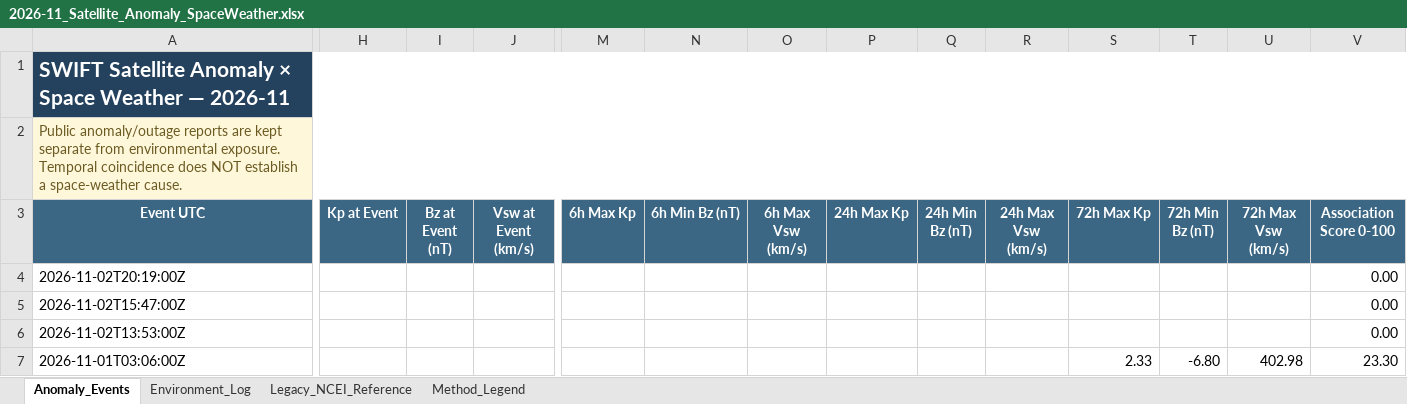
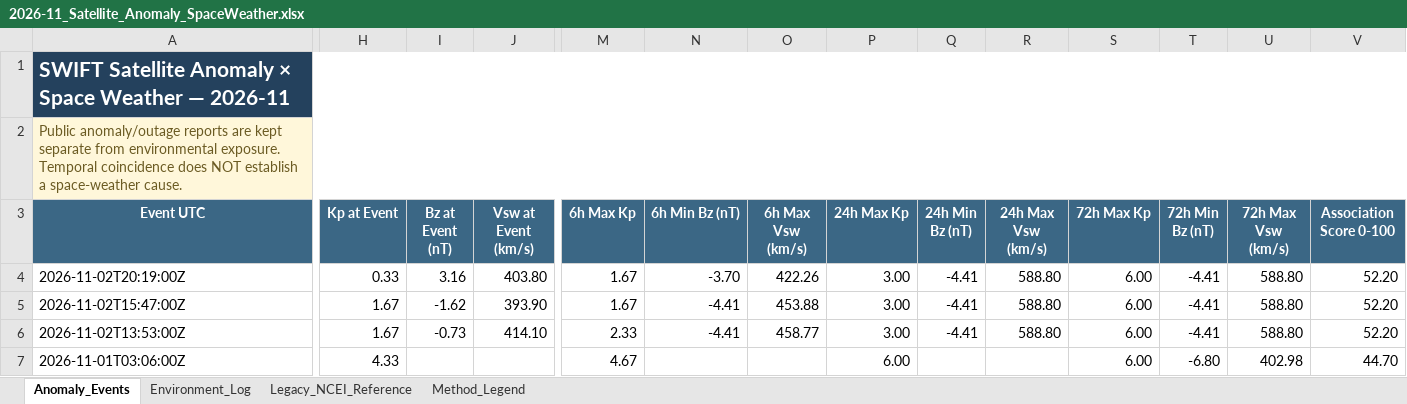
Before and after one commit to sgsy4c2zh7-tech/GEO-SAT-Thread, an Excel workbook: docs/data/satellite-risk/monthly/2026-11_Satellite_Anomaly_SpaceWeather.xlsx, sheet Anomaly_Events, drawn as a sheet; only a part is shown, gaps mark what is left out; values as stored, in another font and other column widths than the file's, no borders; the diff names each change by its address in the sheet, - before the commit and + after, or states it on an @@ line.

```diff
--- a/docs/data/satellite-risk/monthly/2026-11_Satellite_Anomaly_SpaceWeather.xlsx (sheet Anomaly_Events)
+++ b/docs/data/satellite-risk/monthly/2026-11_Satellite_Anomaly_SpaceWeather.xlsx (sheet Anomaly_Events)
-H4 (Kp at Event): (empty)
+H4 (Kp at Event): 0.33
-I4 (Bz at Event (nT)): (empty)
+I4 (Bz at Event (nT)): 3.16
-J4 (Vsw at Event (km/s)): (empty)
+J4 (Vsw at Event (km/s)): 403.80
-M4:M5 (6h Max Kp): (empty)
+M4:M5 (6h Max Kp): 1.67
-N4 (6h Min Bz (nT)): (empty)
+N4 (6h Min Bz (nT)): -3.70
-O4 (6h Max Vsw (km/s)): (empty)
+O4 (6h Max Vsw (km/s)): 422.26
-P4:P6 (24h Max Kp): (empty)
+P4:P6 (24h Max Kp): 3.00
-Q4:Q6 (24h Min Bz (nT)): (empty)
+Q4:Q6 (24h Min Bz (nT)): -4.41
-R4:R6 (24h Max Vsw (km/s)): (empty)
+R4:R6 (24h Max Vsw (km/s)): 588.80
-S4:S6 (72h Max Kp): (empty)
+S4:S6 (72h Max Kp): 6.00
-T4:T6 (72h Min Bz (nT)): (empty)
+T4:T6 (72h Min Bz (nT)): -4.41
-U4:U6 (72h Max Vsw (km/s)): (empty)
+U4:U6 (72h Max Vsw (km/s)): 588.80
-V4:V6 (Association Score 0-100): 0.00
+V4:V6 (Association Score 0-100): 52.20
-H5:H6 (Kp at Event): (empty)
+H5:H6 (Kp at Event): 1.67
-I5 (Bz at Event (nT)): (empty)
+I5 (Bz at Event (nT)): -1.62
-J5 (Vsw at Event (km/s)): (empty)
+J5 (Vsw at Event (km/s)): 393.90
-N5:N6 (6h Min Bz (nT)): (empty)
+N5:N6 (6h Min Bz (nT)): -4.41
-O5 (6h Max Vsw (km/s)): (empty)
+O5 (6h Max Vsw (km/s)): 453.88
-I6 (Bz at Event (nT)): (empty)
+I6 (Bz at Event (nT)): -0.73
-J6 (Vsw at Event (km/s)): (empty)
+J6 (Vsw at Event (km/s)): 414.10
-M6 (6h Max Kp): (empty)
+M6 (6h Max Kp): 2.33
-O6 (6h Max Vsw (km/s)): (empty)
+O6 (6h Max Vsw (km/s)): 458.77
-H7 (Kp at Event): (empty)
+H7 (Kp at Event): 4.33
-M7 (6h Max Kp): (empty)
+M7 (6h Max Kp): 4.67
-P7 (24h Max Kp): (empty)
+P7 (24h Max Kp): 6.00
-S7 (72h Max Kp): 2.33
+S7 (72h Max Kp): 6.00
-V7 (Association Score 0-100): 23.30
+V7 (Association Score 0-100): 44.70
```
Also changed, not shown: sheet Environment_Log, docs/data/satellite-risk/monthly/2025-12_Satellite_Anomaly_SpaceWeather.xlsx, docs/data/satellite-risk/monthly/2026-01_Satellite_Anomaly_SpaceWeather.xlsx, 14 other files.
